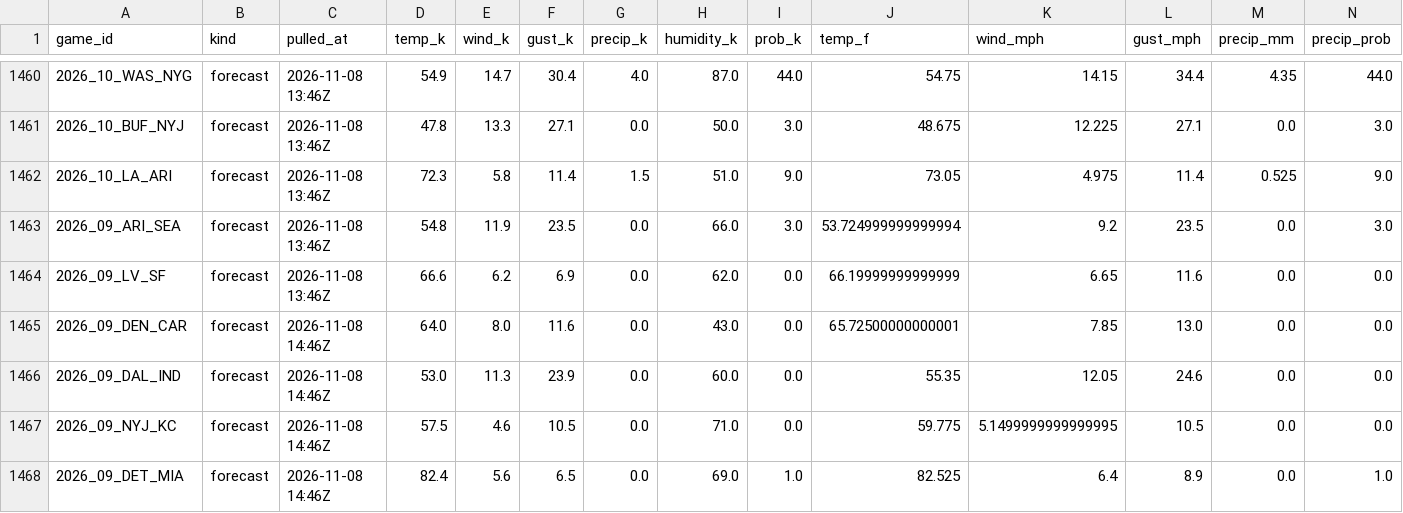
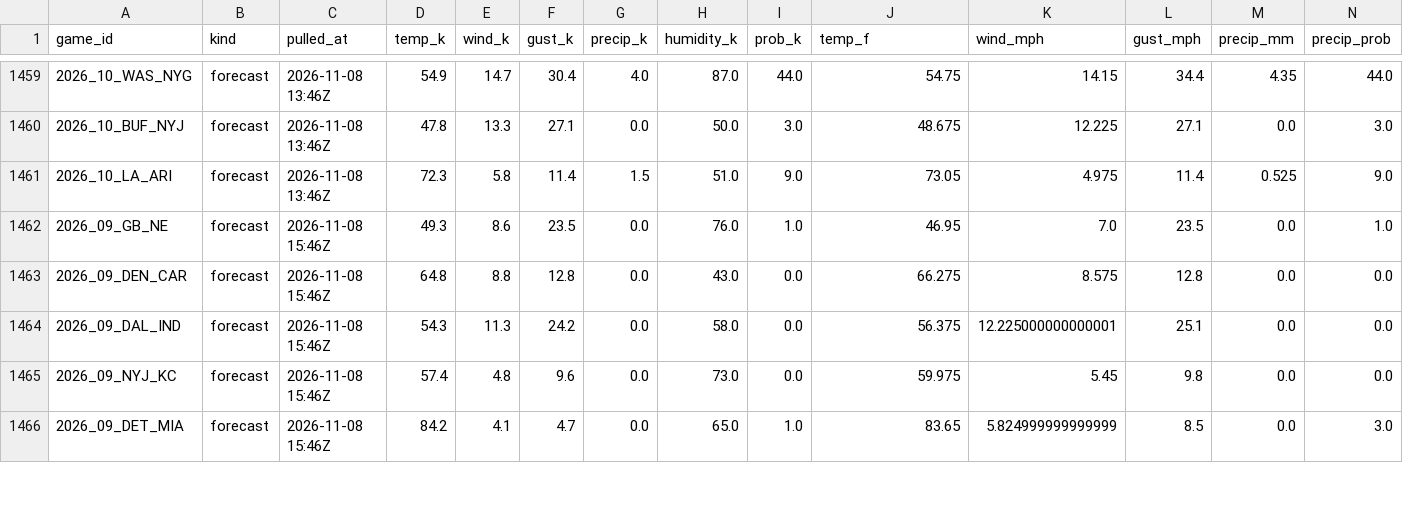
Before and after one commit to WeakLearners/nfl-props, a CSV file: data/weather/game_weather.csv, drawn as a sheet; only a part is shown, gaps mark what is left out; the diff covers the shown part only.

```diff
--- a/data/weather/game_weather.csv
+++ b/data/weather/game_weather.csv
@@ -1462,7 +1461,6 @@ game_id,kind,pulled_at,temp_k,wind_k,gust_k,precip_k,humidity_k,prob_k,temp_f,wi
 2026_10_LA_ARI,forecast,2026-11-08 13:46Z,72.3,5.8,11.4,1.5,51.0,9.0,73.05,4.975,11.4,0.525,9.0
-2026_09_ARI_SEA,forecast,2026-11-08 13:46Z,54.8,11.9,23.5,0.0,66.0,3.0,53.724999999999994,9.2,23.5,0.0,3.0
-2026_09_LV_SF,forecast,2026-11-08 13:46Z,66.6,6.2,6.9,0.0,62.0,0.0,66.19999999999999,6.65,11.6,0.0,0.0
-2026_09_DEN_CAR,forecast,2026-11-08 14:46Z,64.0,8.0,11.6,0.0,43.0,0.0,65.72500000000001,7.85,13.0,0.0,0.0
-2026_09_DAL_IND,forecast,2026-11-08 14:46Z,53.0,11.3,23.9,0.0,60.0,0.0,55.35,12.05,24.6,0.0,0.0
-2026_09_NYJ_KC,forecast,2026-11-08 14:46Z,57.5,4.6,10.5,0.0,71.0,0.0,59.775,5.1499999999999995,10.5,0.0,0.0
-2026_09_DET_MIA,forecast,2026-11-08 14:46Z,82.4,5.6,6.5,0.0,69.0,1.0,82.525,6.4,8.9,0.0,1.0
+2026_09_GB_NE,forecast,2026-11-08 15:46Z,49.3,8.6,23.5,0.0,76.0,1.0,46.95,7.0,23.5,0.0,1.0
+2026_09_DEN_CAR,forecast,2026-11-08 15:46Z,64.8,8.8,12.8,0.0,43.0,0.0,66.275,8.575,12.8,0.0,0.0
+2026_09_DAL_IND,forecast,2026-11-08 15:46Z,54.3,11.3,24.2,0.0,58.0,0.0,56.375,12.225000000000001,25.1,0.0,0.0
+2026_09_NYJ_KC,forecast,2026-11-08 15:46Z,57.4,4.8,9.6,0.0,73.0,0.0,59.975,5.45,9.8,0.0,0.0
+2026_09_DET_MIA,forecast,2026-11-08 15:46Z,84.2,4.1,4.7,0.0,65.0,1.0,83.65,5.824999999999999,8.5,0.0,3.0
```
Also changed, not shown: 2 added rows, 1 removed row and 16 edited cells elsewhere in this file, data/weather/forecast_log.csv.
